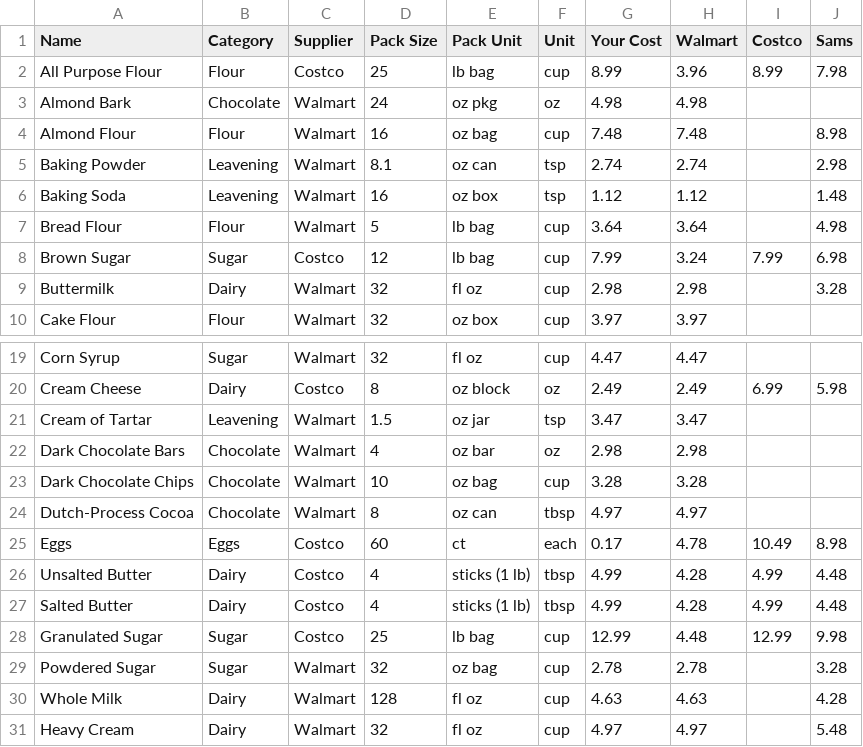
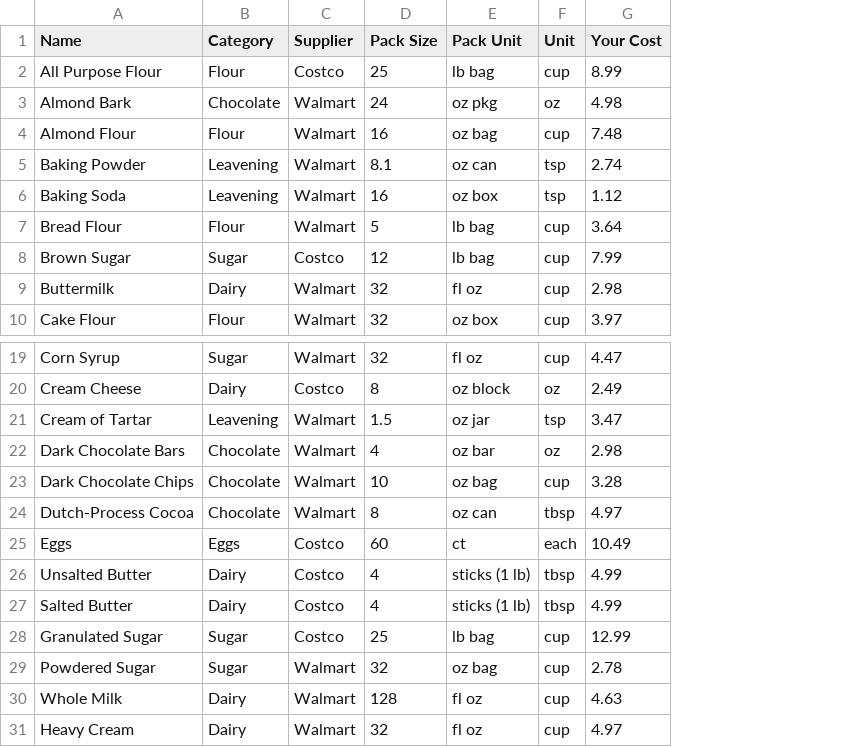
Before and after one commit to aschottky/doughpop, a CSV file: public/starter-ingredients.csv, drawn as a sheet; only a part is shown, gaps mark what is left out; the diff names each change by its address in the sheet, - before the commit and + after, or states it on an @@ line.

```diff
--- a/public/starter-ingredients.csv
+++ b/public/starter-ingredients.csv
-column H (Walmart), rows 2-10: 3.96 | 4.98 | 7.48 | 2.74 | 1.12 | 3.64 | 3.24 | 2.98 | 3.97; rows 19-31: 4.47 | 2.49 | 3.47 | 2.98 | 3.28 | 4.97 | 4.78 | 4.28 | 4.28 | 4.48 | 2.78 | 4.63 | 4.97
-column I (Costco), rows 2-8: 8.99 |  |  |  |  |  | 7.99; rows 20-28: 6.99 |  |  |  |  | 10.49 | 4.99 | 4.99 | 12.99
-column J (Sams), rows 2-9: 7.98 |  | 8.98 | 2.98 | 1.48 | 4.98 | 6.98 | 3.28; rows 20-31: 5.98 |  |  |  |  | 8.98 | 4.48 | 4.48 | 9.98 | 3.28 | 4.28 | 5.48
-G25 (Your Cost): 0.17
+G25 (Your Cost): 10.49
```
Also changed, not shown: 2 other files.
